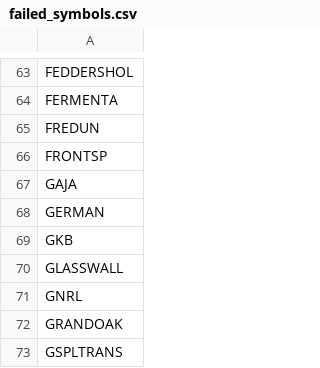
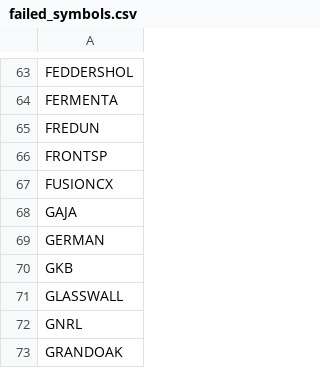
Before and after one commit to rjganatra/StockGPT, a CSV file: data/scans/failed_symbols.csv, drawn as a sheet; only a part is shown, gaps mark what is left out; the shorter side is filled out with more unchanged rows; the diff names each change by its address in the sheet, - before the commit and + after, or states it on an @@ line.

```diff
--- a/data/scans/failed_symbols.csv
+++ b/data/scans/failed_symbols.csv
+row 67: FUSIONCX
```
Also changed, not shown: data/performance/signal_performance_summary.csv, data/range/range_bound.csv, 7 other files.
